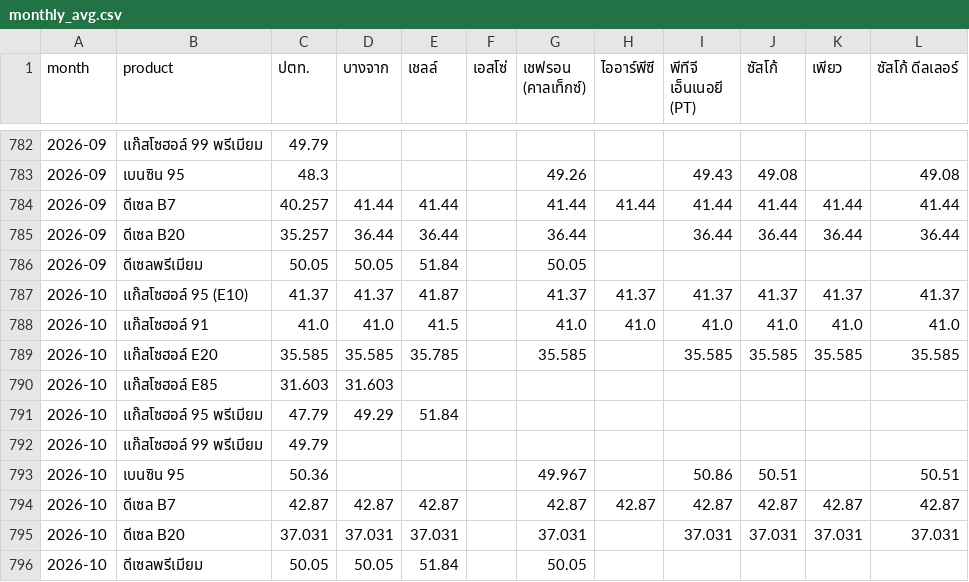
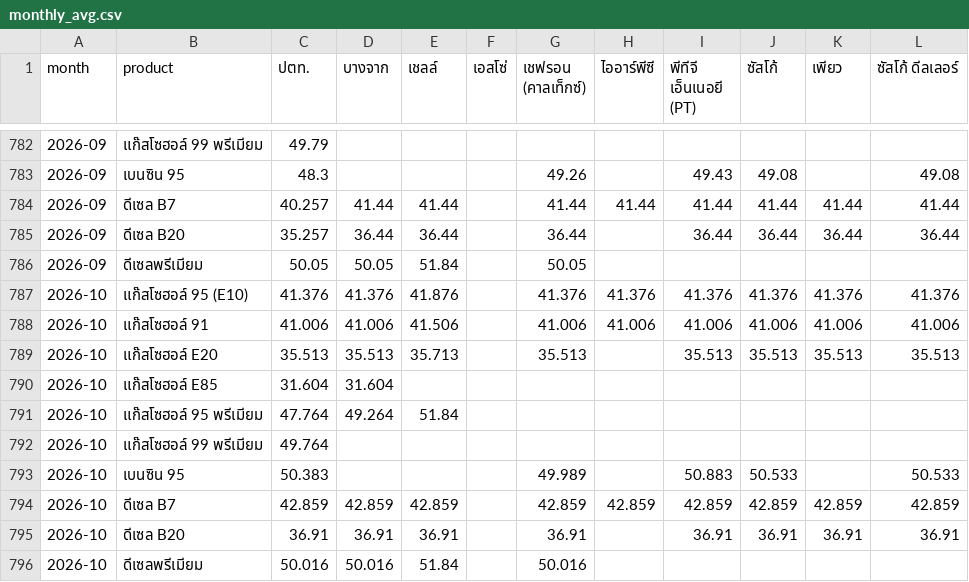
Before and after one commit to anantsrisu-cpu/eppo-oil-price, a CSV file: reports/pivots/monthly_avg.csv, drawn as a sheet; only a part is shown, gaps mark what is left out.

```diff
--- a/reports/pivots/monthly_avg.csv
+++ b/reports/pivots/monthly_avg.csv
@@ -786,11 +786,11 @@ month,product,ปตท.,บางจาก,เชลล์,เอสโซ่,
 2026-09,ดีเซลพรีเมียม,50.05,50.05,51.84,,50.05,,,,,
-2026-10,แก๊สโซฮอล์ 95 (E10),41.37,41.37,41.87,,41.37,41.37,41.37,41.37,41.37,41.37
-2026-10,แก๊สโซฮอล์ 91,41.0,41.0,41.5,,41.0,41.0,41.0,41.0,41.0,41.0
-2026-10,แก๊สโซฮอล์ E20,35.585,35.585,35.785,,35.585,,35.585,35.585,35.585,35.585
-2026-10,แก๊สโซฮอล์ E85,31.603,31.603,,,,,,,,
-2026-10,แก๊สโซฮอล์ 95 พรีเมียม,47.79,49.29,51.84,,,,,,,
-2026-10,แก๊สโซฮอล์ 99 พรีเมียม,49.79,,,,,,,,,
-2026-10,เบนซิน 95,50.36,,,,49.967,,50.86,50.51,,50.51
-2026-10,ดีเซล B7,42.87,42.87,42.87,,42.87,42.87,42.87,42.87,42.87,42.87
-2026-10,ดีเซล B20,37.031,37.031,37.031,,37.031,,37.031,37.031,37.031,37.031
-2026-10,ดีเซลพรีเมียม,50.05,50.05,51.84,,50.05,,,,,
+2026-10,แก๊สโซฮอล์ 95 (E10),41.376,41.376,41.876,,41.376,41.376,41.376,41.376,41.376,41.376
+2026-10,แก๊สโซฮอล์ 91,41.006,41.006,41.506,,41.006,41.006,41.006,41.006,41.006,41.006
+2026-10,แก๊สโซฮอล์ E20,35.513,35.513,35.713,,35.513,,35.513,35.513,35.513,35.513
+2026-10,แก๊สโซฮอล์ E85,31.604,31.604,,,,,,,,
+2026-10,แก๊สโซฮอล์ 95 พรีเมียม,47.764,49.264,51.84,,,,,,,
+2026-10,แก๊สโซฮอล์ 99 พรีเมียม,49.764,,,,,,,,,
+2026-10,เบนซิน 95,50.383,,,,49.989,,50.883,50.533,,50.533
+2026-10,ดีเซล B7,42.859,42.859,42.859,,42.859,42.859,42.859,42.859,42.859,42.859
+2026-10,ดีเซล B20,36.91,36.91,36.91,,36.91,,36.91,36.91,36.91,36.91
+2026-10,ดีเซลพรีเมียม,50.016,50.016,51.84,,50.016,,,,,
```
Also changed, not shown: data/run_log.csv, reports/pivots/latest_prices.csv, 8 other files.
